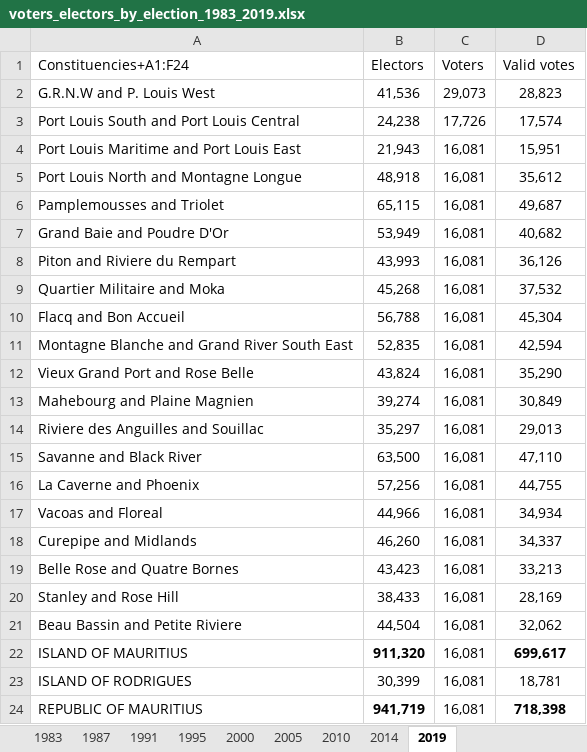
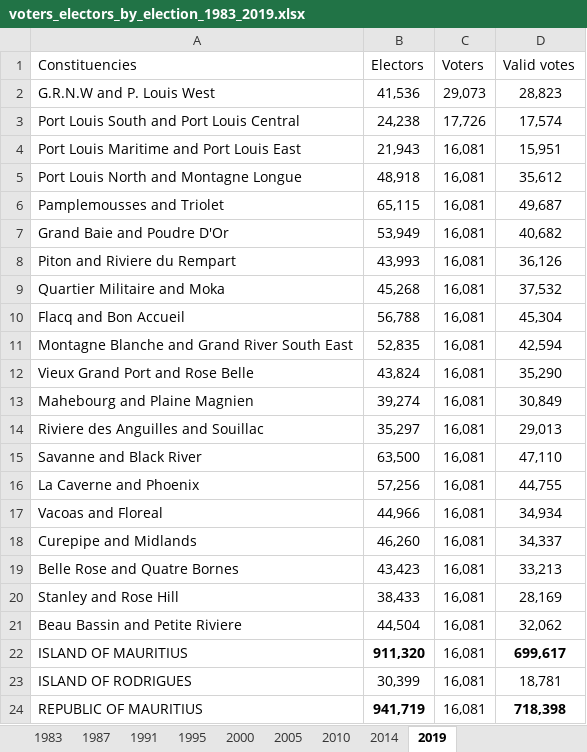
Before and after one commit to Ga-L/visible-mauritius, an Excel workbook: datasets/voters_electors_by_election_1983_2019.xlsx, sheet 2019, drawn as a sheet; values as stored, in another font and other column widths than the file's, no borders; the diff names each change by its address in the sheet, - before the commit and + after, or states it on an @@ line.

Commit message:
datasetchange

```diff
--- a/datasets/voters_electors_by_election_1983_2019.xlsx (sheet 2019)
+++ b/datasets/voters_electors_by_election_1983_2019.xlsx (sheet 2019)
-A1: Constituencies+A1:F24
+A1: Constituencies
```
